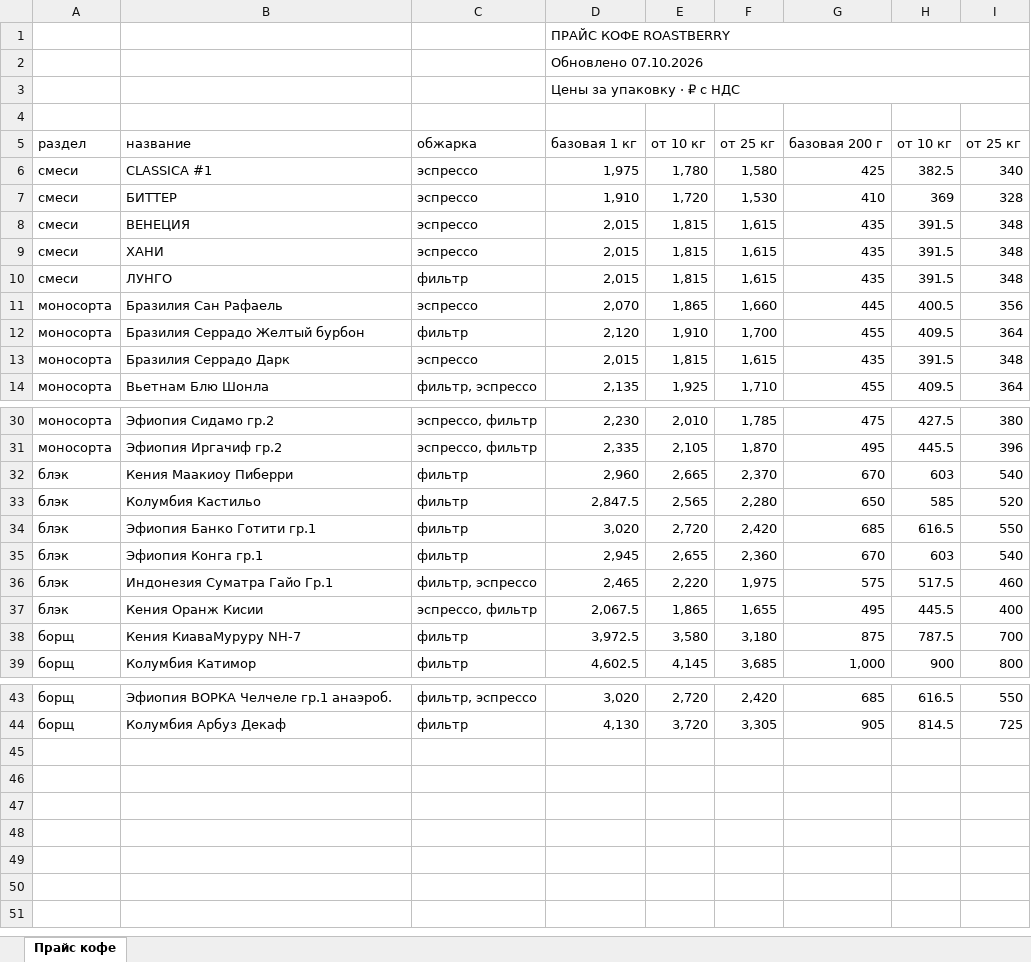
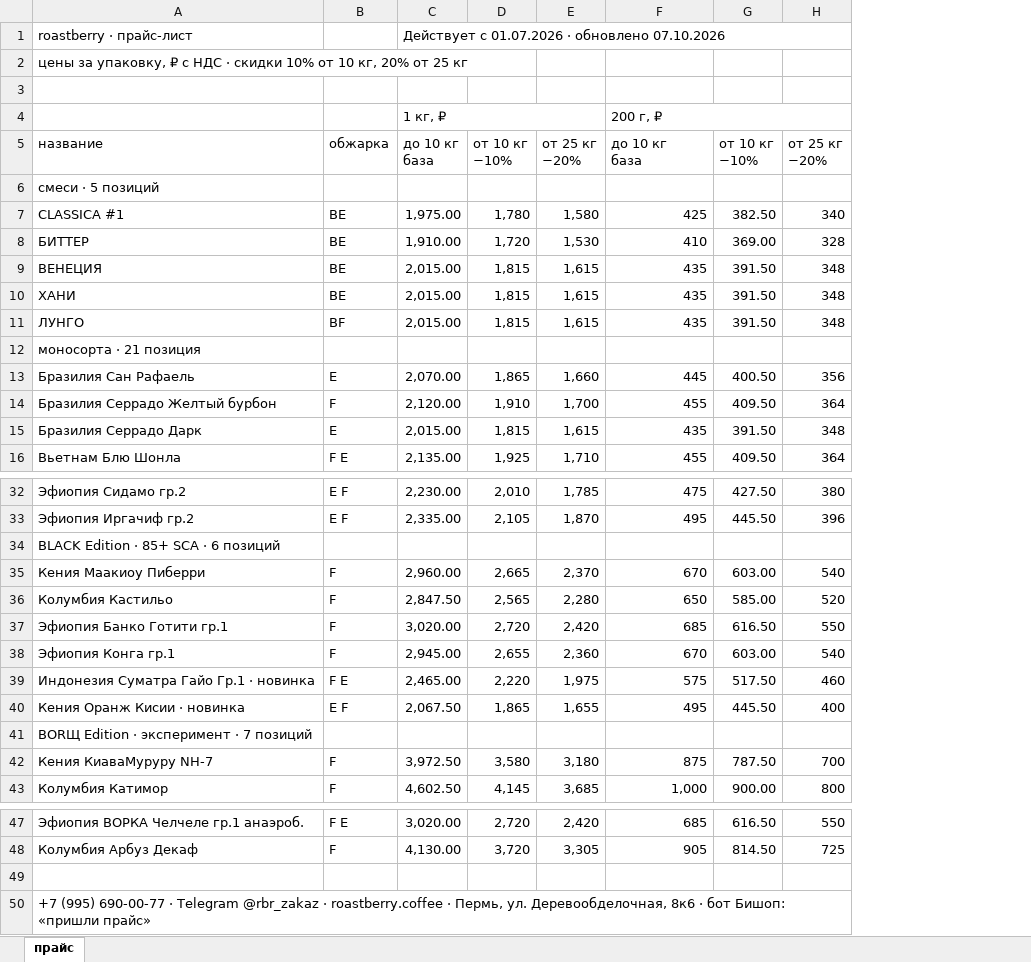
Before and after one commit to dimt1983/TG-BOT, an Excel workbook: tma_static/data/Roastberry_Прайс_2026.xlsx, sheet прайс, drawn as a sheet; only a part is shown, gaps mark what is left out; values as stored, in another font and other column widths than the file's, no cell formats; charts and pictures not drawn; removed rows and columns are numbered as before the commit, all else as after; ↵ is a line break in a cell; the diff names each change by its address in the sheet, - before the commit and + after, or states it on an @@ line.

Commit message:
Bishop: Bishop: цены из прайса 1С — правок 1, снято «по запросу» 41

```diff
--- a/tma_static/data/Roastberry_Прайс_2026.xlsx (sheet прайс)
+++ b/tma_static/data/Roastberry_Прайс_2026.xlsx (sheet прайс)
-sheet tab: Прайс кофе
+sheet tab: прайс
-column A, rows 5-14: раздел | смеси | смеси | смеси | смеси | смеси | моносорта | моносорта | моносорта | моносорта; rows 30-39: моносорта | моносорта | блэк | блэк | блэк | блэк | блэк | блэк | борщ | борщ; rows 43-44: борщ | борщ
-column C, rows 5-14: обжарка | эспрессо | эспрессо | эспрессо | эспрессо | фильтр | эспрессо | фильтр | эспрессо | фильтр, эспрессо; rows 30-39: эспрессо, фильтр | эспрессо, фильтр | фильтр | фильтр | фильтр | фильтр | фильтр, эспрессо | эспрессо, фильтр | фильтр | фильтр; rows 43-44: фильтр, эспрессо | фильтр
-column D, rows 1-2: ПРАЙС КОФЕ ROASTBERRY | Обновлено 07.10.2026; rows 5-14: базовая 1 кг | 1,975 | 1,910 | 2,015 | 2,015 | 2,015 | 2,070 | 2,120 | 2,015 | 2,135; rows 30-39: 2,230 | 2,335 | 2,960 | 2,847.5 | 3,020 | 2,945 | 2,465 | 2,067.5 | 3,972.5 | 4,602.5; rows 43-44: 3,020 | 4,130
+column B, row 5: обжарка; rows 7-11: BE | BE | BE | BE | BF; rows 13-16: E | F | E | F E; rows 32-33: E F | E F; rows 35-40: F | F | F | F | F E | E F; rows 42-43: F | F; rows 47-48: F E | F
+column C, rows 4-5: 1 кг, ₽ | до 10 кг ↵ база; rows 7-11: 1,975.00 | 1,910.00 | 2,015.00 | 2,015.00 | 2,015.00; rows 13-16: 2,070.00 | 2,120.00 | 2,015.00 | 2,135.00; rows 32-33: 2,230.00 | 2,335.00; rows 35-40: 2,960.00 | 2,847.50 | 3,020.00 | 2,945.00 | 2,465.00 | 2,067.50; rows 42-43: 3,972.50 | 4,602.50; rows 47-48: 3,020.00 | 4,130.00
-column H, rows 5-14: от 10 кг | 382.5 | 369 | 391.5 | 391.5 | 391.5 | 400.5 | 409.5 | 391.5 | 409.5; rows 30-39: 427.5 | 445.5 | 603 | 585 | 616.5 | 603 | 517.5 | 445.5 | 787.5 | 900; rows 43-44: 616.5 | 814.5
+column G, row 5: от 10 кг ↵ −10%; rows 7-11: 382.50 | 369.00 | 391.50 | 391.50 | 391.50; rows 13-16: 400.50 | 409.50 | 391.50 | 409.50; rows 32-33: 427.50 | 445.50; rows 35-40: 603.00 | 585.00 | 616.50 | 603.00 | 517.50 | 445.50; rows 42-43: 787.50 | 900.00; rows 47-48: 616.50 | 814.50
+row 1: roastberry · прайс-лист |  | Действует с 01.07.2026 · обновлено 07.10.2026
+row 2: цены за упаковку, ₽ с НДС · скидки 10% от 10 кг, 20% от 25 кг
-F4: (empty)
+F4: 200 г, ₽
+F4:H4 merged
-row 3:  |  |  | Цены за упаковку · ₽ с НДС
-row 4: (empty)
-D5: от 10 кг
+D5: от 10 кг ↵ −10%
-E5: от 25 кг
+E5: от 25 кг ↵ −20%
-F5: базовая 200 г
+F5: до 10 кг ↵ база
-H5: от 25 кг
+H5: от 25 кг ↵ −20%
+row 6: смеси · 5 позиций
+row 12: моносорта · 21 позиция
+row 34: BLACK Edition · 85+ SCA · 6 позиций
-A39: Индонезия Суматра Гайо Гр.1
+A39: Индонезия Суматра Гайо Гр.1 · новинка
-A40: Кения Оранж Кисии
+A40: Кения Оранж Кисии · новинка
+row 41: BORЩ Edition · эксперимент · 7 позиций
+row 49: (empty)
+row 50: +7 (995) 690-00-77 · Telegram @rbr_zakaz · roastberry.coffee · Пермь, ул. Деревообделочная, 8к6 · бот Бишоп: «пришли прайс»
```
Also changed, not shown: cell formats, hidden cells, charts or pictures, 1 other file.
